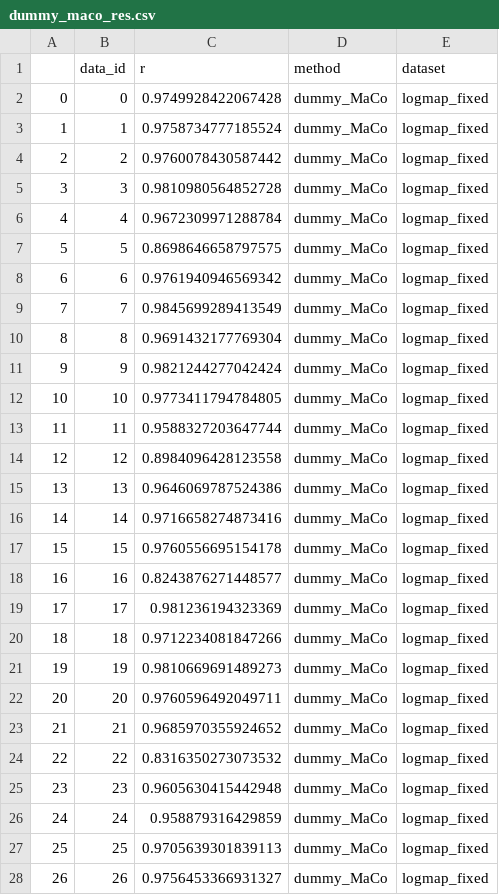
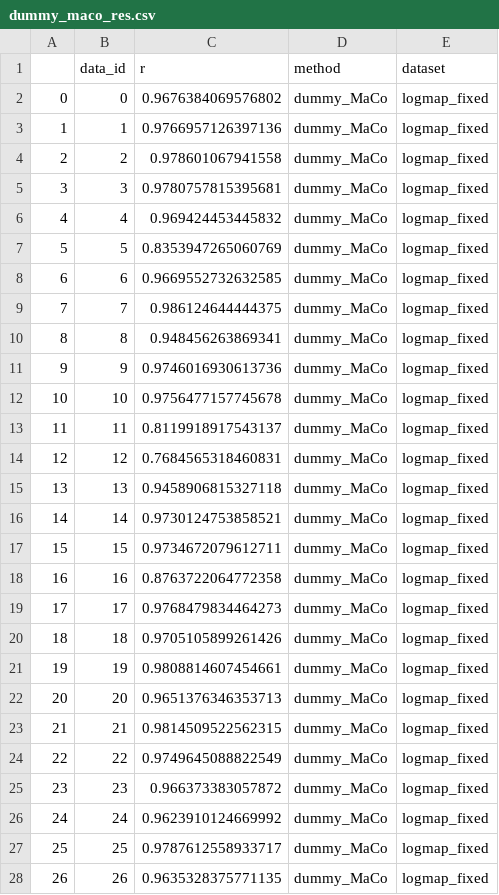
Before and after one commit to phrenico/maco_commondriver, a CSV file: scripts_and_results/comparisons/logmap/dummy_maco_res.csv, drawn as a sheet; only a part is shown; the diff covers the shown part only.

```diff
--- a/scripts_and_results/comparisons/logmap/dummy_maco_res.csv
+++ b/scripts_and_results/comparisons/logmap/dummy_maco_res.csv
@@ -1,28 +1,28 @@
 ,data_id,r,method,dataset
-0,0,0.9749928422067428,dummy_MaCo,logmap_fixed
-1,1,0.9758734777185524,dummy_MaCo,logmap_fixed
-2,2,0.9760078430587442,dummy_MaCo,logmap_fixed
-3,3,0.9810980564852728,dummy_MaCo,logmap_fixed
-4,4,0.9672309971288784,dummy_MaCo,logmap_fixed
-5,5,0.8698646658797575,dummy_MaCo,logmap_fixed
-6,6,0.9761940946569342,dummy_MaCo,logmap_fixed
-7,7,0.9845699289413549,dummy_MaCo,logmap_fixed
-8,8,0.9691432177769304,dummy_MaCo,logmap_fixed
-9,9,0.9821244277042424,dummy_MaCo,logmap_fixed
-10,10,0.9773411794784805,dummy_MaCo,logmap_fixed
-11,11,0.9588327203647744,dummy_MaCo,logmap_fixed
-12,12,0.8984096428123558,dummy_MaCo,logmap_fixed
-13,13,0.9646069787524386,dummy_MaCo,logmap_fixed
-14,14,0.9716658274873416,dummy_MaCo,logmap_fixed
-15,15,0.9760556695154178,dummy_MaCo,logmap_fixed
-16,16,0.8243876271448577,dummy_MaCo,logmap_fixed
-17,17,0.981236194323369,dummy_MaCo,logmap_fixed
-18,18,0.9712234081847266,dummy_MaCo,logmap_fixed
-19,19,0.9810669691489273,dummy_MaCo,logmap_fixed
-20,20,0.9760596492049711,dummy_MaCo,logmap_fixed
-21,21,0.9685970355924652,dummy_MaCo,logmap_fixed
-22,22,0.8316350273073532,dummy_MaCo,logmap_fixed
-23,23,0.9605630415442948,dummy_MaCo,logmap_fixed
-24,24,0.958879316429859,dummy_MaCo,logmap_fixed
-25,25,0.9705639301839113,dummy_MaCo,logmap_fixed
-26,26,0.9756453366931327,dummy_MaCo,logmap_fixed
+0,0,0.9676384069576802,dummy_MaCo,logmap_fixed
+1,1,0.9766957126397136,dummy_MaCo,logmap_fixed
+2,2,0.978601067941558,dummy_MaCo,logmap_fixed
+3,3,0.9780757815395681,dummy_MaCo,logmap_fixed
+4,4,0.969424453445832,dummy_MaCo,logmap_fixed
+5,5,0.8353947265060769,dummy_MaCo,logmap_fixed
+6,6,0.9669552732632585,dummy_MaCo,logmap_fixed
+7,7,0.986124644444375,dummy_MaCo,logmap_fixed
+8,8,0.948456263869341,dummy_MaCo,logmap_fixed
+9,9,0.9746016930613736,dummy_MaCo,logmap_fixed
+10,10,0.9756477157745678,dummy_MaCo,logmap_fixed
+11,11,0.8119918917543137,dummy_MaCo,logmap_fixed
+12,12,0.7684565318460831,dummy_MaCo,logmap_fixed
+13,13,0.9458906815327118,dummy_MaCo,logmap_fixed
+14,14,0.9730124753858521,dummy_MaCo,logmap_fixed
+15,15,0.9734672079612711,dummy_MaCo,logmap_fixed
+16,16,0.8763722064772358,dummy_MaCo,logmap_fixed
+17,17,0.9768479834464273,dummy_MaCo,logmap_fixed
+18,18,0.9705105899261426,dummy_MaCo,logmap_fixed
+19,19,0.9808814607454661,dummy_MaCo,logmap_fixed
+20,20,0.9651376346353713,dummy_MaCo,logmap_fixed
+21,21,0.9814509522562315,dummy_MaCo,logmap_fixed
+22,22,0.9749645088822549,dummy_MaCo,logmap_fixed
+23,23,0.966373383057872,dummy_MaCo,logmap_fixed
+24,24,0.9623910124669992,dummy_MaCo,logmap_fixed
+25,25,0.9787612558933717,dummy_MaCo,logmap_fixed
+26,26,0.9635328375771135,dummy_MaCo,logmap_fixed
```
Also changed, not shown: 23 edited cells elsewhere in this file, scripts_and_results/comparisons/tentmap/maco_res.csv, 15 other files.
